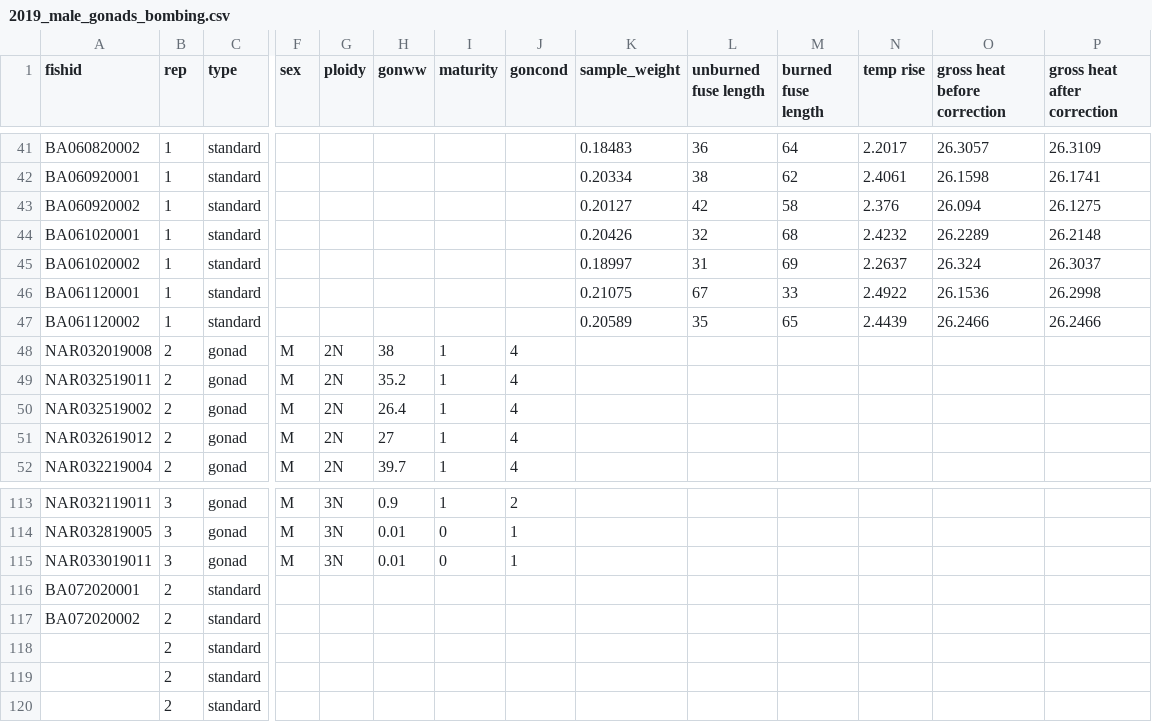
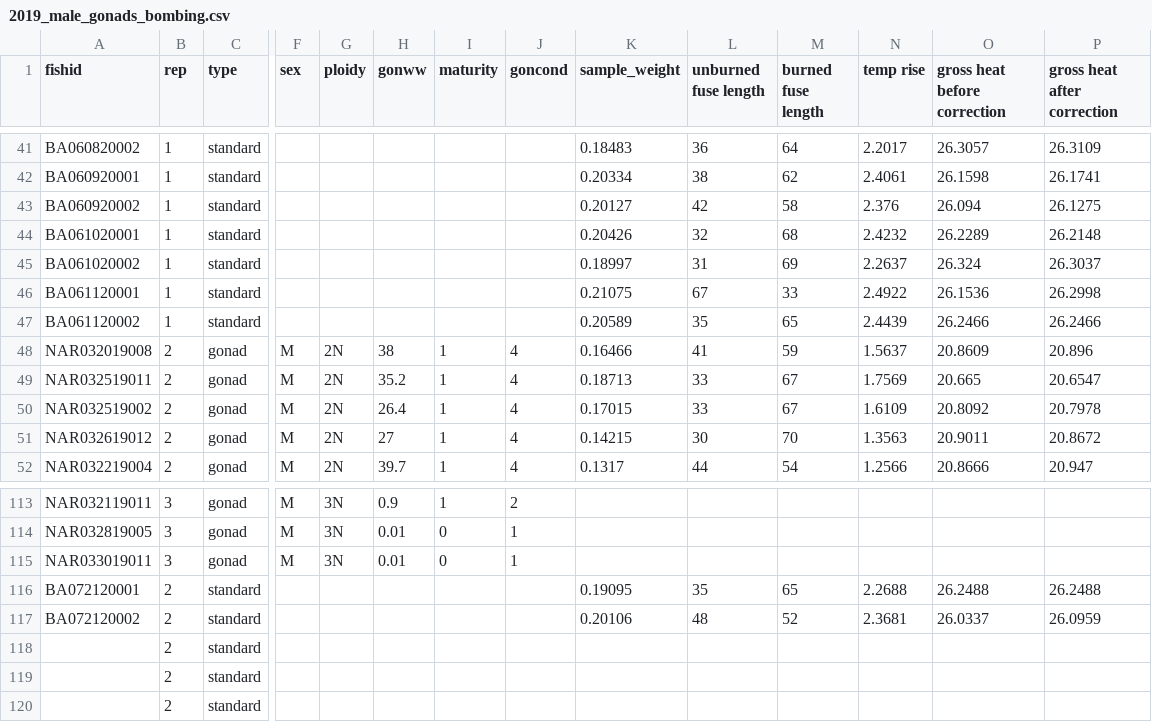
Before and after one commit to collinjfarrell/triploid-walleye-labwork, a CSV file: Data Entry/Calorimetry/Gonads/2019_male_gonads_bombing.csv, drawn as a sheet; only a part is shown, gaps mark what is left out; removed rows and columns are numbered as before the commit, all else as after; rows hold the shown columns only; the diff covers the shown part only; the diff names each change by its address in the sheet, - before the commit and + after, or states it on an @@ line.

Commit message:
Update 2019_male_gonads_bombing.csv

```diff
--- a/Data Entry/Calorimetry/Gonads/2019_male_gonads_bombing.csv
+++ b/Data Entry/Calorimetry/Gonads/2019_male_gonads_bombing.csv
-K48 (sample_weight): (empty)
+K48 (sample_weight): 0.16466
-L48 (unburned fuse length): (empty)
+L48 (unburned fuse length): 41
-M48 (burned fuse length): (empty)
+M48 (burned fuse length): 59
-N48 (temp rise): (empty)
+N48 (temp rise): 1.5637
-O48 (gross heat before correction): (empty)
+O48 (gross heat before correction): 20.8609
-P48 (gross heat after correction): (empty)
+P48 (gross heat after correction): 20.896
-K49 (sample_weight): (empty)
+K49 (sample_weight): 0.18713
-L49:L50 (unburned fuse length): (empty)
+L49:L50 (unburned fuse length): 33
-M49:M50 (burned fuse length): (empty)
+M49:M50 (burned fuse length): 67
-N49 (temp rise): (empty)
+N49 (temp rise): 1.7569
-O49 (gross heat before correction): (empty)
+O49 (gross heat before correction): 20.665
-P49 (gross heat after correction): (empty)
+P49 (gross heat after correction): 20.6547
-K50 (sample_weight): (empty)
+K50 (sample_weight): 0.17015
-N50 (temp rise): (empty)
+N50 (temp rise): 1.6109
-O50 (gross heat before correction): (empty)
+O50 (gross heat before correction): 20.8092
-P50 (gross heat after correction): (empty)
+P50 (gross heat after correction): 20.7978
-K51 (sample_weight): (empty)
+K51 (sample_weight): 0.14215
-L51 (unburned fuse length): (empty)
+L51 (unburned fuse length): 30
-M51 (burned fuse length): (empty)
+M51 (burned fuse length): 70
-N51 (temp rise): (empty)
+N51 (temp rise): 1.3563
-O51 (gross heat before correction): (empty)
+O51 (gross heat before correction): 20.9011
-P51 (gross heat after correction): (empty)
+P51 (gross heat after correction): 20.8672
-K52 (sample_weight): (empty)
+K52 (sample_weight): 0.1317
-L52 (unburned fuse length): (empty)
+L52 (unburned fuse length): 44
-M52 (burned fuse length): (empty)
+M52 (burned fuse length): 54
-N52 (temp rise): (empty)
+N52 (temp rise): 1.2566
-O52 (gross heat before correction): (empty)
+O52 (gross heat before correction): 20.8666
-P52 (gross heat after correction): (empty)
+P52 (gross heat after correction): 20.947
-row 116: BA072020001 | 2 | standard
-row 117: BA072020002 | 2 | standard
+row 116: BA072120001 | 2 | standard |  |  |  |  |  | 0.19095 | 35 | 65 | 2.2688 | 26.2488 | 26.2488
+row 117: BA072120002 | 2 | standard |  |  |  |  |  | 0.20106 | 48 | 52 | 2.3681 | 26.0337 | 26.0959
```
Also changed, not shown: 24 edited cells elsewhere in this file.
